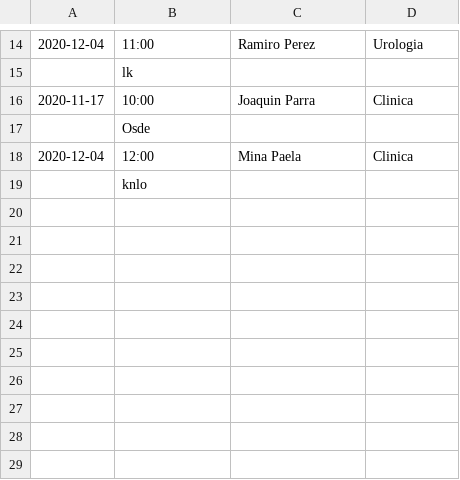
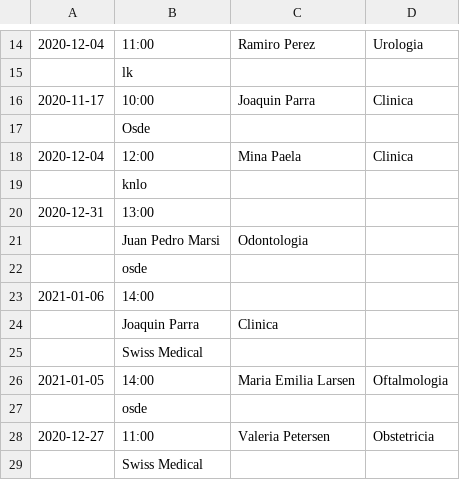
Before and after one commit to carolinalevy/PGNest, a CSV file: resources/turnosGuardados.csv, drawn as a sheet; only a part is shown, gaps mark what is left out.

```diff
--- a/resources/turnosGuardados.csv
+++ b/resources/turnosGuardados.csv
@@ -19 +19,11 @@
 ,knlo
+2020-12-31,13:00
+,Juan Pedro Marsi,Odontologia
+,osde
+2021-01-06,14:00
+,Joaquin Parra,Clinica
+,Swiss Medical
+2021-01-05,14:00,Maria Emilia Larsen,Oftalmologia
+,osde
+2020-12-27,11:00,Valeria Petersen,Obstetricia
+,Swiss Medical
```
Also changed, not shown: 2 other files.
